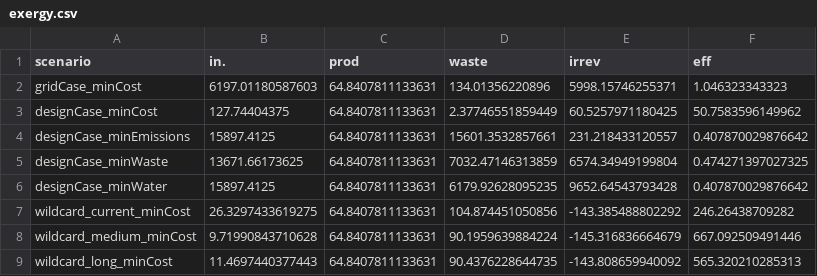
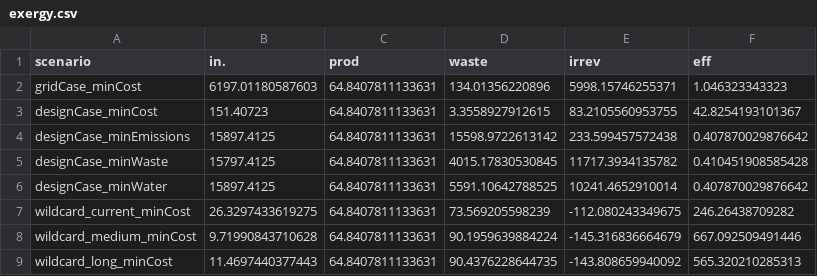
Before and after one commit to tomravalde/thesis, a CSV file: 06_case-study/exergy.csv, drawn as a sheet.

```diff
--- a/06_case-study/exergy.csv
+++ b/06_case-study/exergy.csv
@@ -2,7 +2,7 @@
 "gridCase_minCost",6197.01180587603,64.8407811133631,134.01356220896,5998.15746255371,1.046323343323
-"designCase_minCost",127.74404375,64.8407811133631,2.37746551859449,60.5257971180425,50.7583596149962
-"designCase_minEmissions",15897.4125,64.8407811133631,15601.3532857661,231.218433120557,0.407870029876642
-"designCase_minWaste",13671.66173625,64.8407811133631,7032.47146313859,6574.34949199804,0.474271397027325
-"designCase_minWater",15897.4125,64.8407811133631,6179.92628095235,9652.64543793428,0.407870029876642
-"wildcard_current_minCost",26.3297433619275,64.8407811133631,104.874451050856,-143.385488802292,246.26438709282
+"designCase_minCost",151.40723,64.8407811133631,3.3558927912615,83.2105560953755,42.8254193101367
+"designCase_minEmissions",15897.4125,64.8407811133631,15598.9722613142,233.599457572438,0.407870029876642
+"designCase_minWaste",15797.4125,64.8407811133631,4015.17830530845,11717.3934135782,0.410451908585428
+"designCase_minWater",15897.4125,64.8407811133631,5591.10642788525,10241.4652910014,0.407870029876642
+"wildcard_current_minCost",26.3297433619275,64.8407811133631,73.569205598239,-112.080243349675,246.26438709282
 "wildcard_medium_minCost",9.71990843710628,64.8407811133631,90.1959639884224,-145.316836664679,667.092509491446
```
Also changed, not shown: 06_case-study/ENA.csv, 06_case-study/component-costs.csv, 5 other files.
